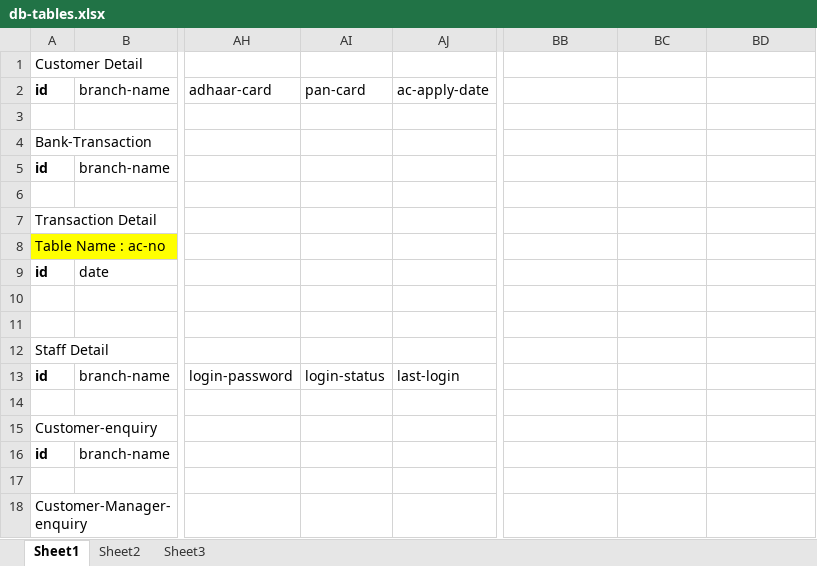
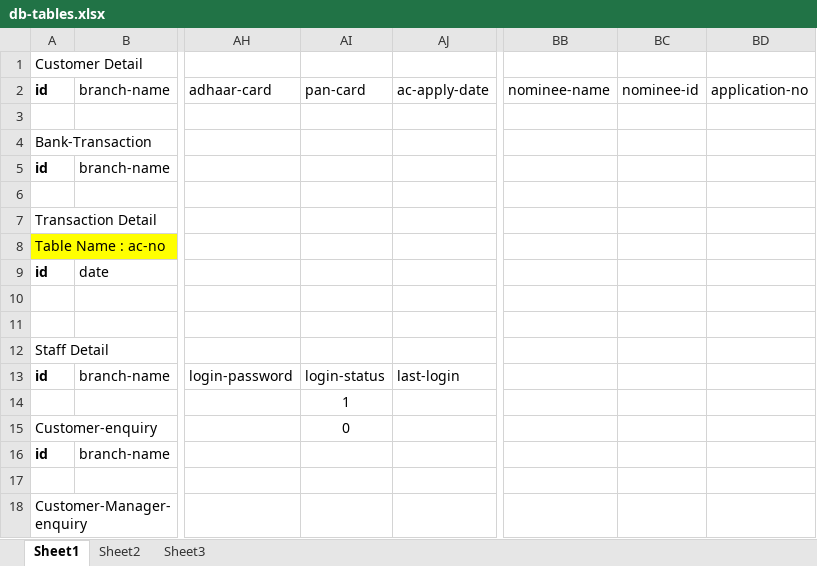
Before and after one commit to imronit2001/suraksha-bank, an Excel workbook: project-details/db-tables.xlsx, sheet Sheet1, drawn as a sheet; only a part is shown, gaps mark what is left out; values as stored, in another font and other column widths than the file's, no borders; the diff covers the shown part only; the diff names each change by its address in the sheet, - before the commit and + after, or states it on an @@ line.

```diff
--- a/project-details/db-tables.xlsx (sheet Sheet1)
+++ b/project-details/db-tables.xlsx (sheet Sheet1)
-BB2: (empty)
+BB2: nominee-name
-BC2: (empty)
+BC2: nominee-id
-BD2: (empty)
+BD2: application-no
-AI14: (empty)
+AI14: 1
-AI15: (empty)
+AI15: 0
```
Also changed, not shown: 28 added rows, 12 edited cells and cell formats elsewhere in this sheet, 4 other files.
